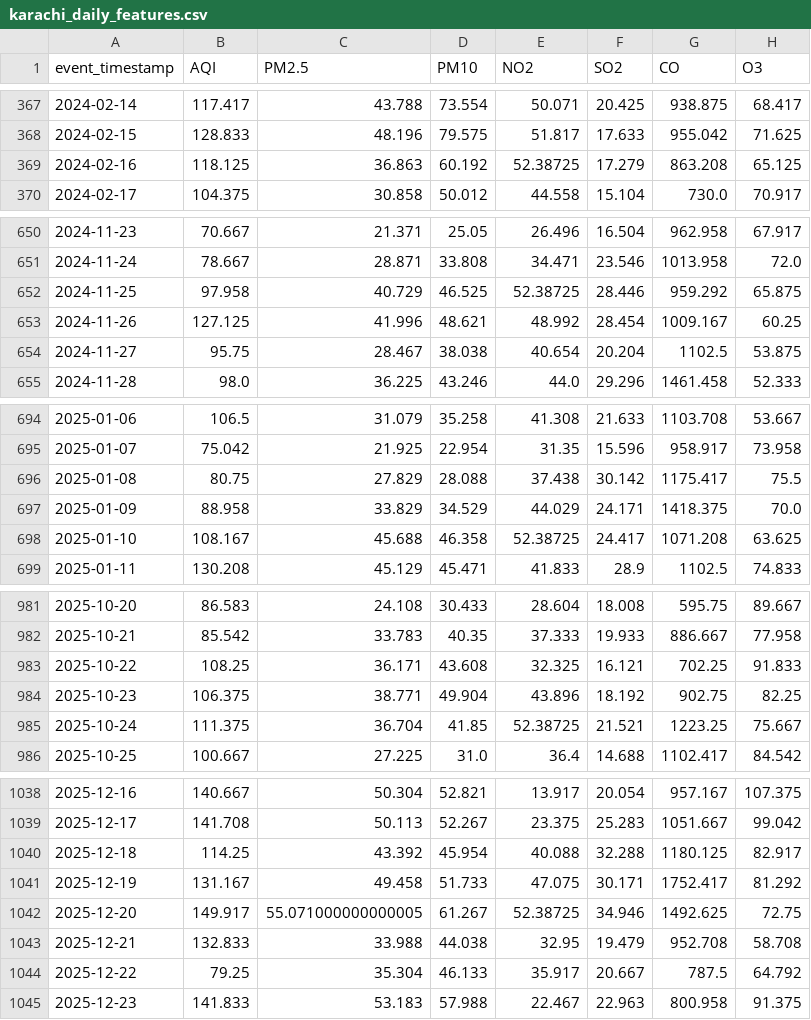
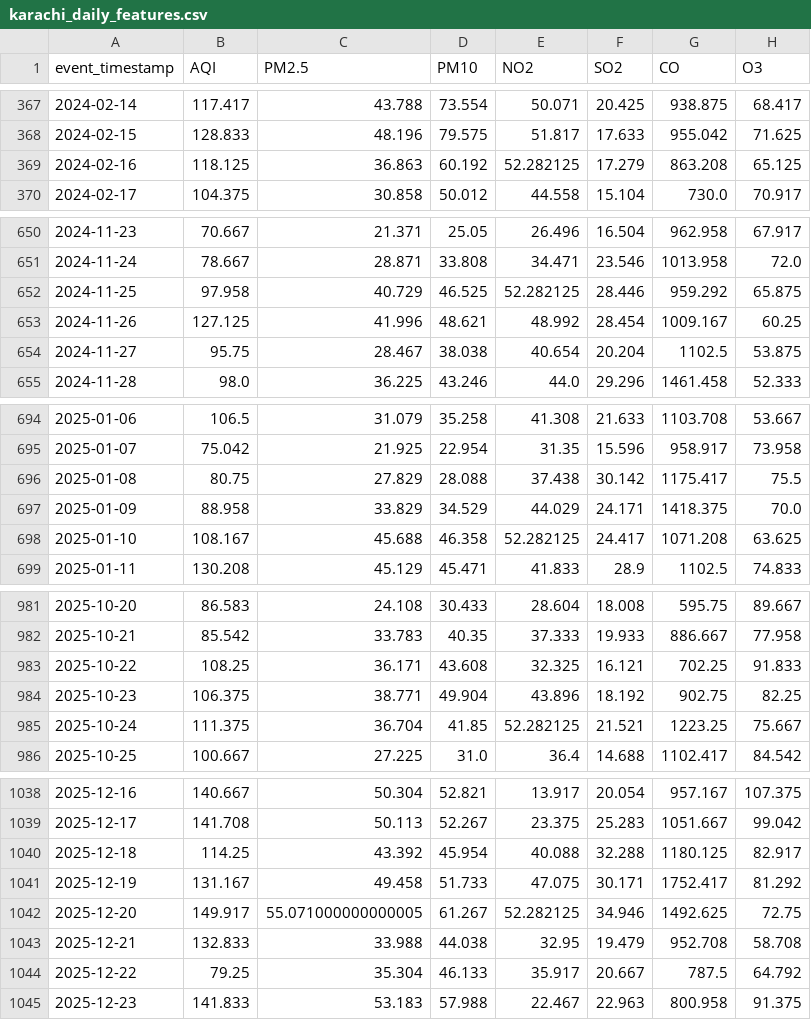
Before and after one commit to MuhammadHassanSiddiqui123/aqi-predictor, a CSV file: data/feature_store/karachi_daily_features.csv, drawn as a sheet; only a part is shown, gaps mark what is left out; the diff covers the shown part only; the diff names each change by its address in the sheet, - before the commit and + after, or states it on an @@ line.

```diff
--- a/data/feature_store/karachi_daily_features.csv
+++ b/data/feature_store/karachi_daily_features.csv
-E369 (NO2): 52.38725
+E369 (NO2): 52.282125
-E652 (NO2): 52.38725
+E652 (NO2): 52.282125
-E698 (NO2): 52.38725
+E698 (NO2): 52.282125
-E985 (NO2): 52.38725
+E985 (NO2): 52.282125
-E1042 (NO2): 52.38725
+E1042 (NO2): 52.282125
```
Also changed, not shown: 41 edited cells elsewhere in this file.
